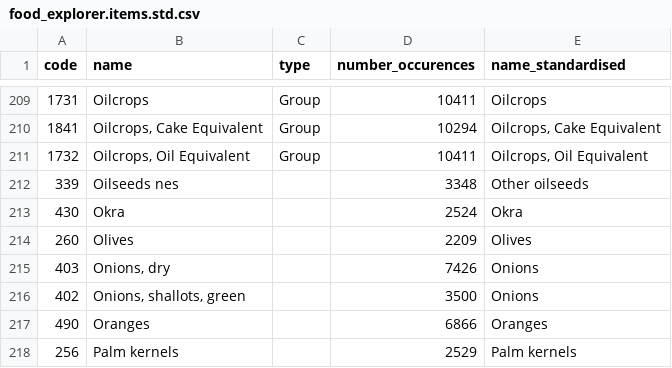
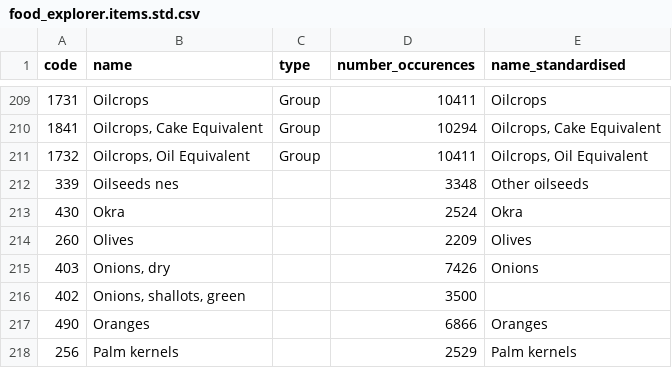
Before and after one commit to owid/etl, a CSV file: etl/steps/data/garden/explorers/2021/food_explorer.items.std.csv, drawn as a sheet; only a part is shown, gaps mark what is left out.

Commit message:
data(food_explorer): drop "Onions, shallots, green"

```diff
--- a/etl/steps/data/garden/explorers/2021/food_explorer.items.std.csv
+++ b/etl/steps/data/garden/explorers/2021/food_explorer.items.std.csv
@@ -215,3 +215,3 @@ code,name,type,number_occurences,name_standardised
 403,"Onions, dry",,7426,Onions
-402,"Onions, shallots, green",,3500,Onions
+402,"Onions, shallots, green",,3500,
 490,Oranges,,6866,Oranges
```
